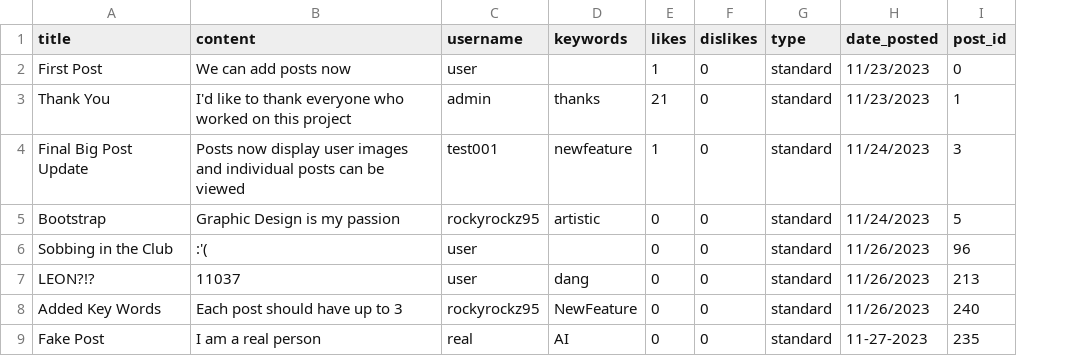
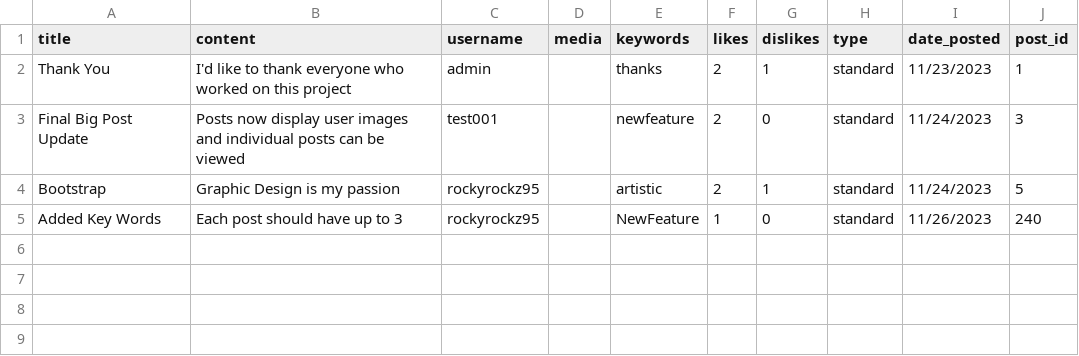
Before and after one commit to rockyrockz95/Mini-Twitter, a CSV file: posts.csv, drawn as a sheet; removed rows and columns are numbered as before the commit, all else as after; the diff names each change by its address in the sheet, - before the commit and + after, or states it on an @@ line.

Commit message:
Finished likes and dislikes. Started images, comp

```diff
--- a/posts.csv
+++ b/posts.csv
+column D (media), empty
-row 2: First Post | We can add posts now | user |  | 1 | 0 | standard | 11/23/2023 | 0
-F2 (likes): 21
+F2 (likes): 2
-G2 (dislikes): 0
+G2 (dislikes): 1
-F3 (likes): 1
+F3 (likes): 2
-F4 (likes): 0
+F4 (likes): 2
-G4 (dislikes): 0
+G4 (dislikes): 1
-row 6: Sobbing in the Club | :'( | user |  | 0 | 0 | standard | 11/26/2023 | 96
-row 7: LEON?!? | 11037 | user | dang | 0 | 0 | standard | 11/26/2023 | 213
-F5 (likes): 0
+F5 (likes): 1
-row 9: Fake Post | I am a real person | real | AI | 0 | 0 | standard | 11-27-2023 | 235
```
Also changed, not shown: data.csv, 13 other files.
